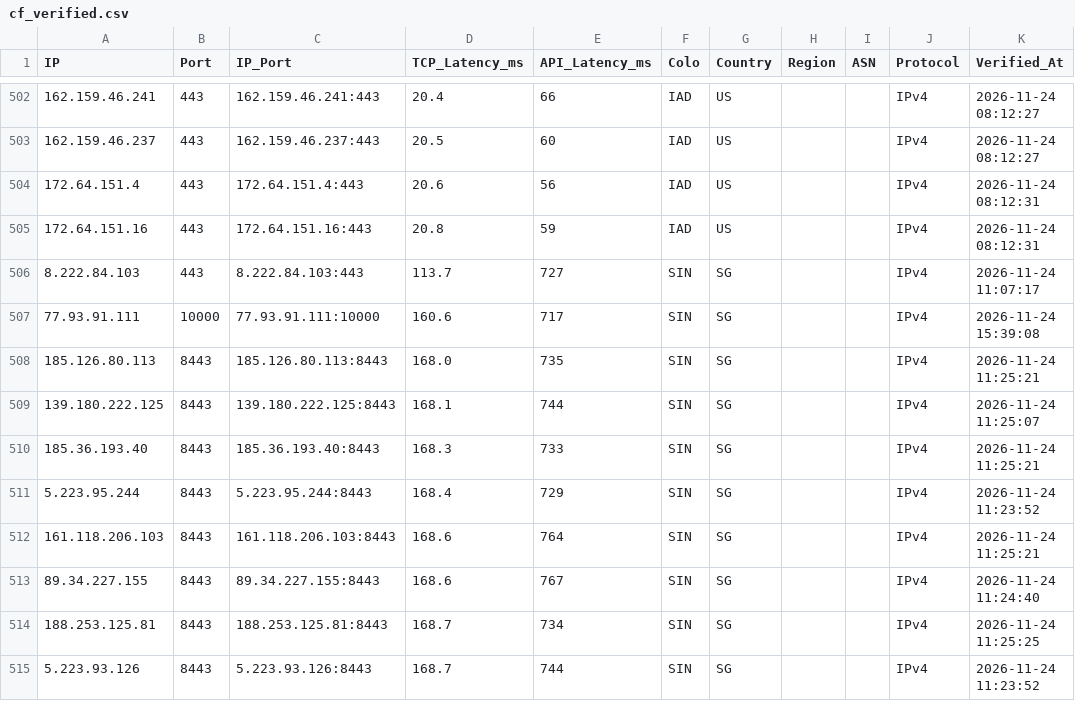
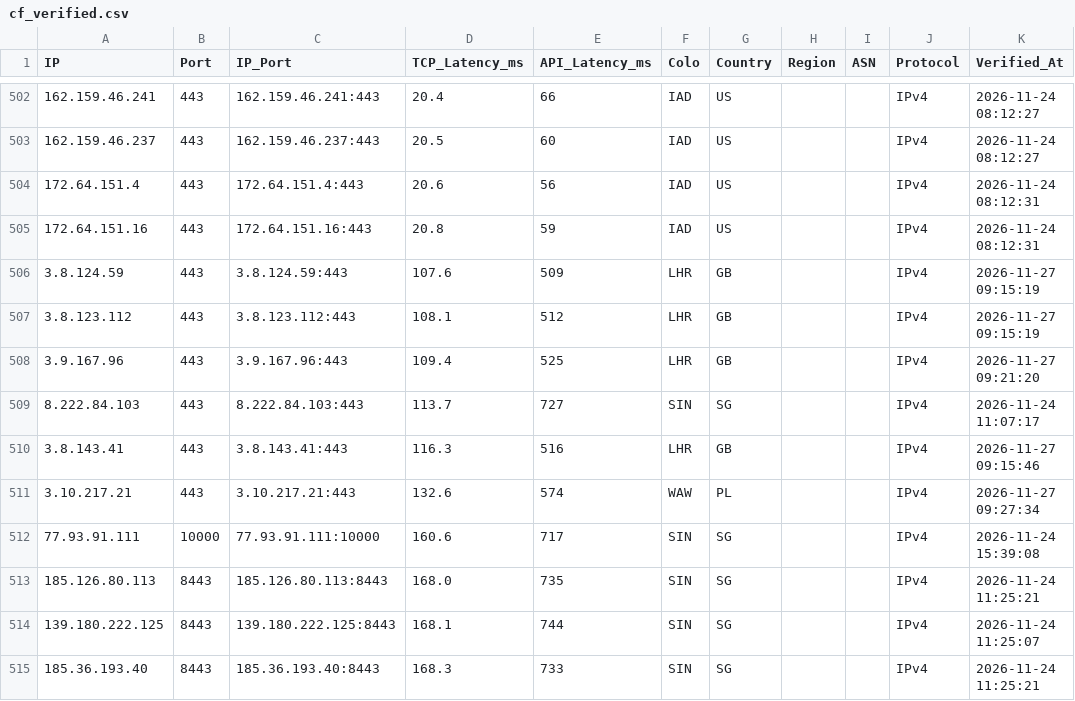
Before and after one commit to hjnzx01/ce-shi-1, a CSV file: output/cf_verified.csv, drawn as a sheet; only a part is shown, gaps mark what is left out; the shorter side is filled out with more unchanged rows.

```diff
--- a/output/cf_verified.csv
+++ b/output/cf_verified.csv
@@ -505,3 +505,8 @@ IP,Port,IP_Port,TCP_Latency_ms,API_Latency_ms,Colo,Country,Region,ASN,Protocol,V
 172.64.151.16,443,172.64.151.16:443,20.8,59,IAD,US,,,IPv4,2026-11-24 08:12:31
+3.8.124.59,443,3.8.124.59:443,107.6,509,LHR,GB,,,IPv4,2026-11-27 09:15:19
+3.8.123.112,443,3.8.123.112:443,108.1,512,LHR,GB,,,IPv4,2026-11-27 09:15:19
+3.9.167.96,443,3.9.167.96:443,109.4,525,LHR,GB,,,IPv4,2026-11-27 09:21:20
 8.222.84.103,443,8.222.84.103:443,113.7,727,SIN,SG,,,IPv4,2026-11-24 11:07:17
+3.8.143.41,443,3.8.143.41:443,116.3,516,LHR,GB,,,IPv4,2026-11-27 09:15:46
+3.10.217.21,443,3.10.217.21:443,132.6,574,WAW,PL,,,IPv4,2026-11-27 09:27:34
 77.93.91.111,10000,77.93.91.111:10000,160.6,717,SIN,SG,,,IPv4,2026-11-24 15:39:08
```
Also changed, not shown: 3 other files.
